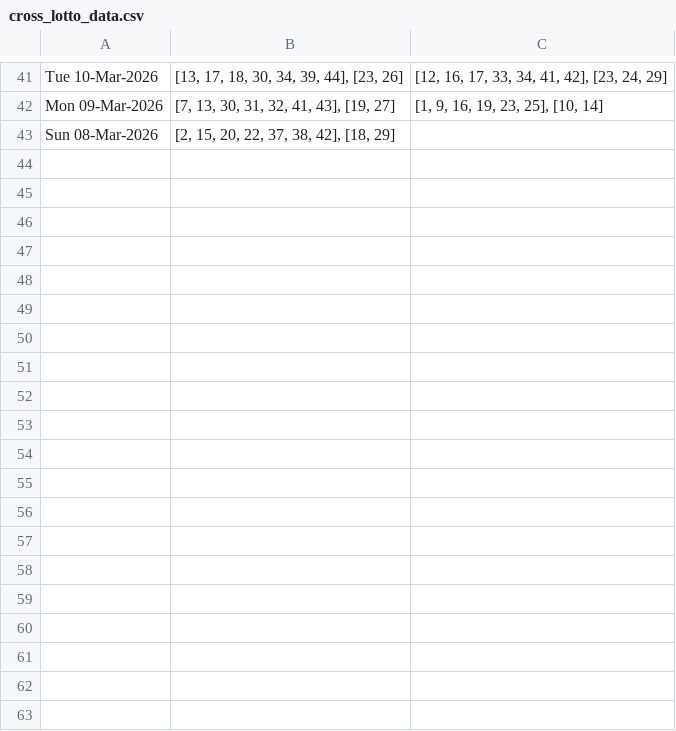
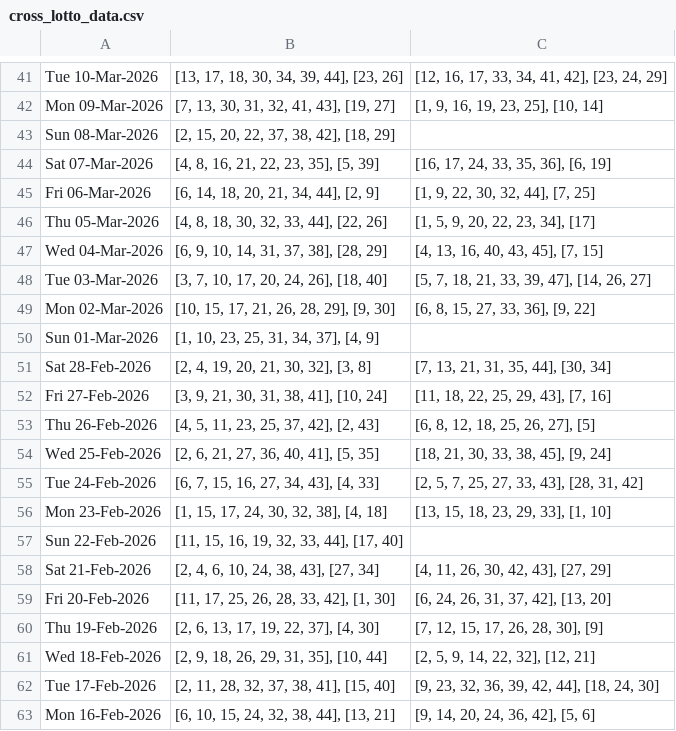
Before and after one commit to hareshaprajapati/langgraph-agentic-ai, a CSV file: Single_V2_0/cross_lotto_data.csv, drawn as a sheet; only a part is shown, gaps mark what is left out; the diff covers the shown part only; the diff names each change by its address in the sheet, - before the commit and + after, or states it on an @@ line.

```diff
--- a/Single_V2_0/cross_lotto_data.csv
+++ b/Single_V2_0/cross_lotto_data.csv
+row 44: Sat 07-Mar-2026 | [4, 8, 16, 21, 22, 23, 35], [5, 39] | [16, 17, 24, 33, 35, 36], [6, 19]
+row 45: Fri 06-Mar-2026 | [6, 14, 18, 20, 21, 34, 44], [2, 9] | [1, 9, 22, 30, 32, 44], [7, 25]
+row 46: Thu 05-Mar-2026 | [4, 8, 18, 30, 32, 33, 44], [22, 26] | [1, 5, 9, 20, 22, 23, 34], [17]
+row 47: Wed 04-Mar-2026 | [6, 9, 10, 14, 31, 37, 38], [28, 29] | [4, 13, 16, 40, 43, 45], [7, 15]
+row 48: Tue 03-Mar-2026 | [3, 7, 10, 17, 20, 24, 26], [18, 40] | [5, 7, 18, 21, 33, 39, 47], [14, 26, 27]
+row 49: Mon 02-Mar-2026 | [10, 15, 17, 21, 26, 28, 29], [9, 30] | [6, 8, 15, 27, 33, 36], [9, 22]
+row 50: Sun 01-Mar-2026 | [1, 10, 23, 25, 31, 34, 37], [4, 9]
+row 51: Sat 28-Feb-2026 | [2, 4, 19, 20, 21, 30, 32], [3, 8] | [7, 13, 21, 31, 35, 44], [30, 34]
+row 52: Fri 27-Feb-2026 | [3, 9, 21, 30, 31, 38, 41], [10, 24] | [11, 18, 22, 25, 29, 43], [7, 16]
+row 53: Thu 26-Feb-2026 | [4, 5, 11, 23, 25, 37, 42], [2, 43] | [6, 8, 12, 18, 25, 26, 27], [5]
+row 54: Wed 25-Feb-2026 | [2, 6, 21, 27, 36, 40, 41], [5, 35] | [18, 21, 30, 33, 38, 45], [9, 24]
+row 55: Tue 24-Feb-2026 | [6, 7, 15, 16, 27, 34, 43], [4, 33] | [2, 5, 7, 25, 27, 33, 43], [28, 31, 42]
+row 56: Mon 23-Feb-2026 | [1, 15, 17, 24, 30, 32, 38], [4, 18] | [13, 15, 18, 23, 29, 33], [1, 10]
+row 57: Sun 22-Feb-2026 | [11, 15, 16, 19, 32, 33, 44], [17, 40]
+row 58: Sat 21-Feb-2026 | [2, 4, 6, 10, 24, 38, 43], [27, 34] | [4, 11, 26, 30, 42, 43], [27, 29]
+row 59: Fri 20-Feb-2026 | [11, 17, 25, 26, 28, 33, 42], [1, 30] | [6, 24, 26, 31, 37, 42], [13, 20]
+row 60: Thu 19-Feb-2026 | [2, 6, 13, 17, 19, 22, 37], [4, 30] | [7, 12, 15, 17, 26, 28, 30], [9]
+row 61: Wed 18-Feb-2026 | [2, 9, 18, 26, 29, 31, 35], [10, 44] | [2, 5, 9, 14, 22, 32], [12, 21]
+row 62: Tue 17-Feb-2026 | [2, 11, 28, 32, 37, 38, 41], [15, 40] | [9, 23, 32, 36, 39, 42, 44], [18, 24, 30]
+row 63: Mon 16-Feb-2026 | [6, 10, 15, 24, 32, 38, 44], [13, 21] | [9, 14, 20, 24, 36, 42], [5, 6]
```
Also changed, not shown: 46 added rows elsewhere in this file, 1 other file.
